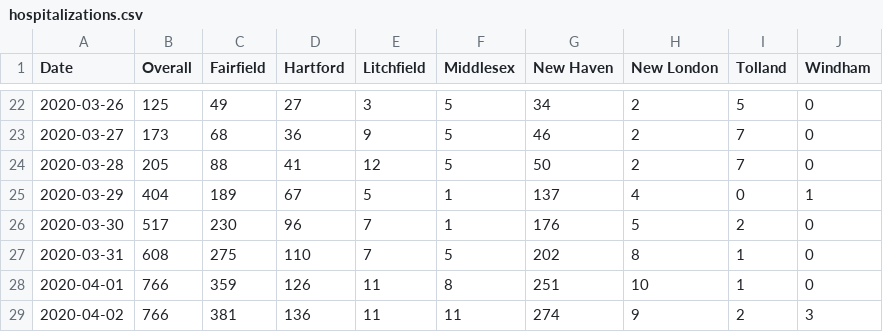
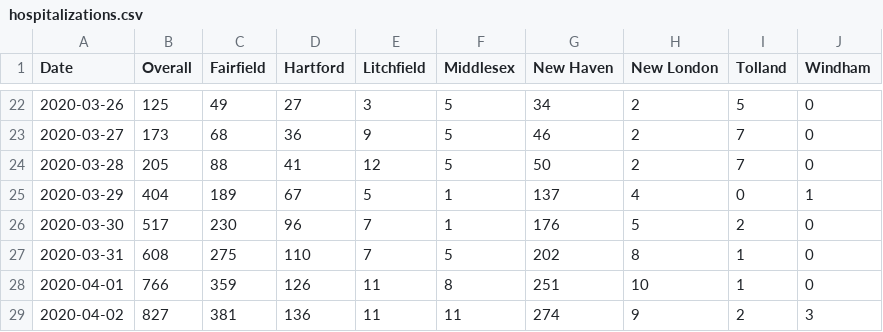
Before and after one commit to trescenzi/ct-covid, a CSV file: data/hospitalizations.csv, drawn as a sheet; only a part is shown, gaps mark what is left out.

Commit message:
Update hospitalizations.csv

```diff
--- a/data/hospitalizations.csv
+++ b/data/hospitalizations.csv
@@ -28,2 +28,2 @@ Date,Overall,Fairfield,Hartford,Litchfield,Middlesex,New Haven,New London,Tollan
 2020-04-01,766,359,126,11,8,251,10,1,0
-2020-04-02,766,381,136,11,11,274,9,2,3
+2020-04-02,827,381,136,11,11,274,9,2,3
```
